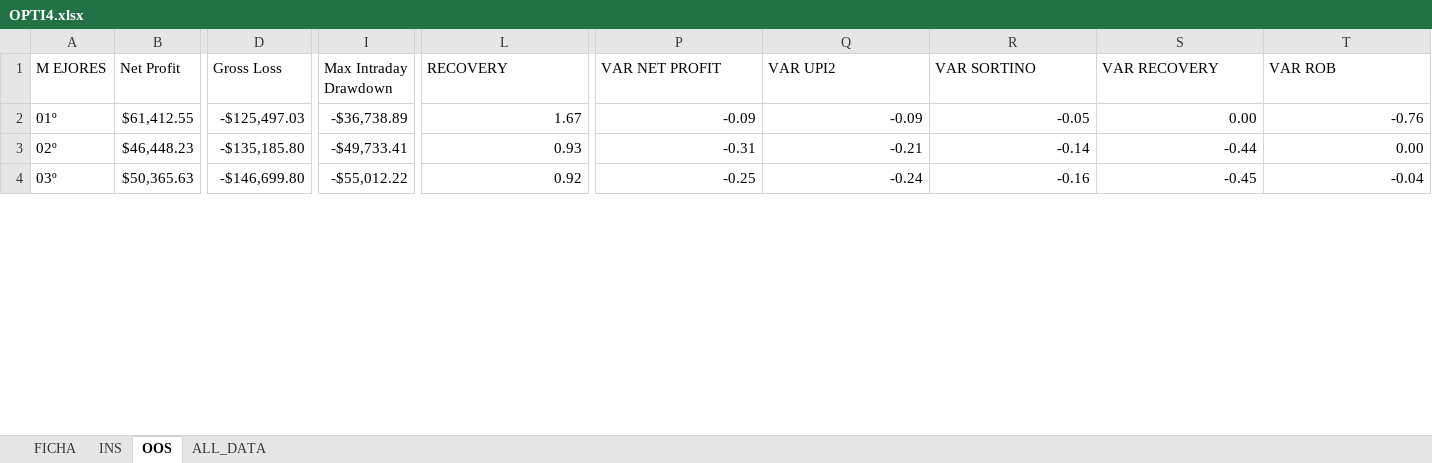
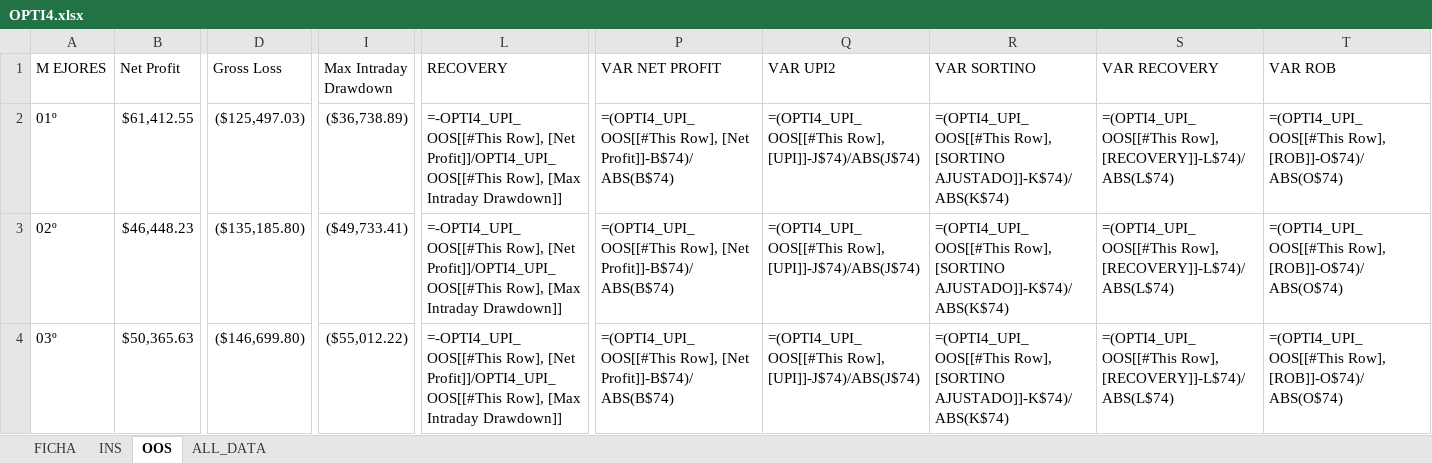
Before and after one commit to alexjust-data/Professional-Trading-System, an Excel workbook: 02_practice/02_workshops/15-practice-05/OPTI4.xlsx, sheet OOS, drawn as a sheet; only a part is shown, gaps mark what is left out; values as stored, in another font and other column widths than the file's, no cell formats; formulas without a stored value are shown as written; table styles not drawn; the diff covers the shown part only; the diff names each change by its address in the sheet, - before the commit and + after, or states it on an @@ line.

Commit message:
Add: Practice 04 images and menu update
- Added 56 new PNG images (024-079) for practice 04
- Updated practica_04_menu.md navigation
- Modified OPTI4.xlsx optimization spreadsheet

```diff
--- a/02_practice/02_workshops/15-practice-05/OPTI4.xlsx (sheet OOS)
+++ b/02_practice/02_workshops/15-practice-05/OPTI4.xlsx (sheet OOS)
-D2 (Gross Loss): -$125,497.03
+D2 (Gross Loss): ($125,497.03)
-I2 (Max Intraday Drawdown): -$36,738.89
+I2 (Max Intraday Drawdown): ($36,738.89)
-L2 (RECOVERY): 1.67
+L2 (RECOVERY): =-OPTI4_UPI_OOS[[#This Row], [Net Profit]]/OPTI4_UPI_OOS[[#This Row], [Max Intraday Drawdown]]
-P2 (VAR NET PROFIT): -0.09
+P2 (VAR NET PROFIT): =(OPTI4_UPI_OOS[[#This Row], [Net Profit]]-B$74)/ABS(B$74)
-Q2 (VAR UPI2): -0.09
+Q2 (VAR UPI2): =(OPTI4_UPI_OOS[[#This Row], [UPI]]-J$74)/ABS(J$74)
-R2 (VAR SORTINO): -0.05
+R2 (VAR SORTINO): =(OPTI4_UPI_OOS[[#This Row], [SORTINO AJUSTADO]]-K$74)/ABS(K$74)
-S2 (VAR RECOVERY): 0.00
+S2 (VAR RECOVERY): =(OPTI4_UPI_OOS[[#This Row], [RECOVERY]]-L$74)/ABS(L$74)
-T2 (VAR ROB): -0.76
+T2 (VAR ROB): =(OPTI4_UPI_OOS[[#This Row], [ROB]]-O$74)/ABS(O$74)
-D3 (Gross Loss): -$135,185.80
+D3 (Gross Loss): ($135,185.80)
-I3 (Max Intraday Drawdown): -$49,733.41
+I3 (Max Intraday Drawdown): ($49,733.41)
-L3 (RECOVERY): 0.93
+L3 (RECOVERY): =-OPTI4_UPI_OOS[[#This Row], [Net Profit]]/OPTI4_UPI_OOS[[#This Row], [Max Intraday Drawdown]]
-P3 (VAR NET PROFIT): -0.31
+P3 (VAR NET PROFIT): =(OPTI4_UPI_OOS[[#This Row], [Net Profit]]-B$74)/ABS(B$74)
-Q3 (VAR UPI2): -0.21
+Q3 (VAR UPI2): =(OPTI4_UPI_OOS[[#This Row], [UPI]]-J$74)/ABS(J$74)
-R3 (VAR SORTINO): -0.14
+R3 (VAR SORTINO): =(OPTI4_UPI_OOS[[#This Row], [SORTINO AJUSTADO]]-K$74)/ABS(K$74)
-S3 (VAR RECOVERY): -0.44
+S3 (VAR RECOVERY): =(OPTI4_UPI_OOS[[#This Row], [RECOVERY]]-L$74)/ABS(L$74)
-T3 (VAR ROB): 0.00
+T3 (VAR ROB): =(OPTI4_UPI_OOS[[#This Row], [ROB]]-O$74)/ABS(O$74)
-D4 (Gross Loss): -$146,699.80
+D4 (Gross Loss): ($146,699.80)
-I4 (Max Intraday Drawdown): -$55,012.22
+I4 (Max Intraday Drawdown): ($55,012.22)
-L4 (RECOVERY): 0.92
+L4 (RECOVERY): =-OPTI4_UPI_OOS[[#This Row], [Net Profit]]/OPTI4_UPI_OOS[[#This Row], [Max Intraday Drawdown]]
-P4 (VAR NET PROFIT): -0.25
+P4 (VAR NET PROFIT): =(OPTI4_UPI_OOS[[#This Row], [Net Profit]]-B$74)/ABS(B$74)
-Q4 (VAR UPI2): -0.24
+Q4 (VAR UPI2): =(OPTI4_UPI_OOS[[#This Row], [UPI]]-J$74)/ABS(J$74)
-R4 (VAR SORTINO): -0.16
+R4 (VAR SORTINO): =(OPTI4_UPI_OOS[[#This Row], [SORTINO AJUSTADO]]-K$74)/ABS(K$74)
-S4 (VAR RECOVERY): -0.45
+S4 (VAR RECOVERY): =(OPTI4_UPI_OOS[[#This Row], [RECOVERY]]-L$74)/ABS(L$74)
-T4 (VAR ROB): -0.04
+T4 (VAR ROB): =(OPTI4_UPI_OOS[[#This Row], [ROB]]-O$74)/ABS(O$74)
```
Also changed, not shown: 608 edited cells elsewhere in this sheet, sheet ALL_DATA, sheet INS, sheet FICHA, cell formats, 58 other files.
